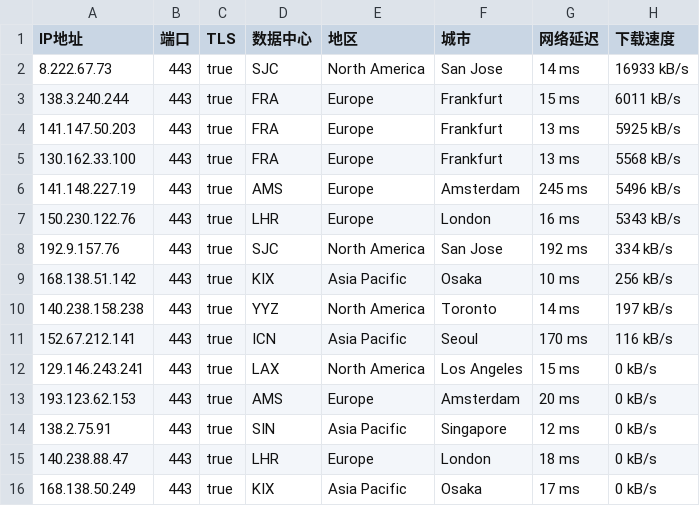
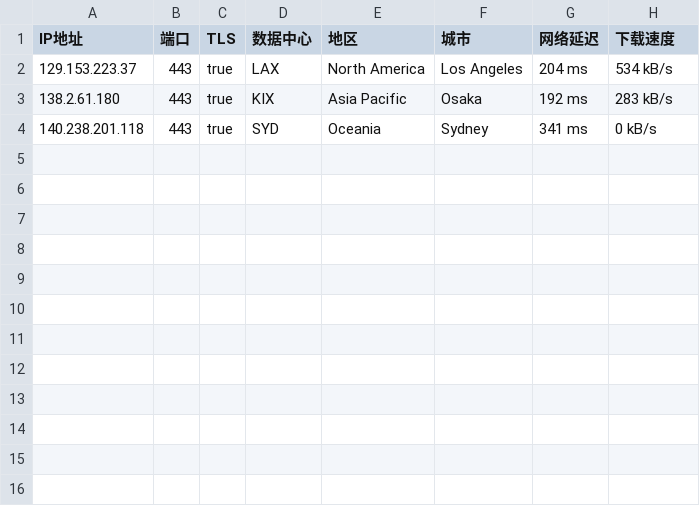
Before and after one commit to o2sky/yxip, a CSV file: fd/443.csv, drawn as a sheet.

```diff
--- a/fd/443.csv
+++ b/fd/443.csv
@@ -1,16 +1,4 @@
 IP地址,端口,TLS,数据中心,地区,城市,网络延迟,下载速度
-8.222.67.73,443,true,SJC,North America,San Jose,14 ms,16933 kB/s
-138.3.240.244,443,true,FRA,Europe,Frankfurt,15 ms,6011 kB/s
-141.147.50.203,443,true,FRA,Europe,Frankfurt,13 ms,5925 kB/s
-130.162.33.100,443,true,FRA,Europe,Frankfurt,13 ms,5568 kB/s
-141.148.227.19,443,true,AMS,Europe,Amsterdam,245 ms,5496 kB/s
-150.230.122.76,443,true,LHR,Europe,London,16 ms,5343 kB/s
-192.9.157.76,443,true,SJC,North America,San Jose,192 ms,334 kB/s
-168.138.51.142,443,true,KIX,Asia Pacific,Osaka,10 ms,256 kB/s
-140.238.158.238,443,true,YYZ,North America,Toronto,14 ms,197 kB/s
-152.67.212.141,443,true,ICN,Asia Pacific,Seoul,170 ms,116 kB/s
-129.146.243.241,443,true,LAX,North America,Los Angeles,15 ms,0 kB/s
-193.123.62.153,443,true,AMS,Europe,Amsterdam,20 ms,0 kB/s
-138.2.75.91,443,true,SIN,Asia Pacific,Singapore,12 ms,0 kB/s
-140.238.88.47,443,true,LHR,Europe,London,18 ms,0 kB/s
-168.138.50.249,443,true,KIX,Asia Pacific,Osaka,17 ms,0 kB/s
+129.153.223.37,443,true,LAX,North America,Los Angeles,204 ms,534 kB/s
+138.2.61.180,443,true,KIX,Asia Pacific,Osaka,192 ms,283 kB/s
+140.238.201.118,443,true,SYD,Oceania,Sydney,341 ms,0 kB/s
```
Also changed, not shown: fd/2053.csv, fd/8443.csv, 1 other file.
